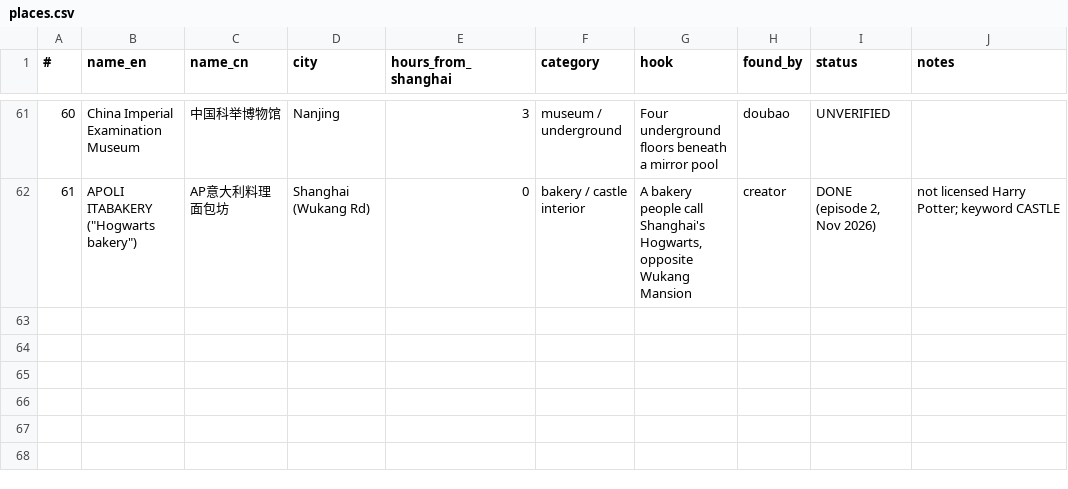
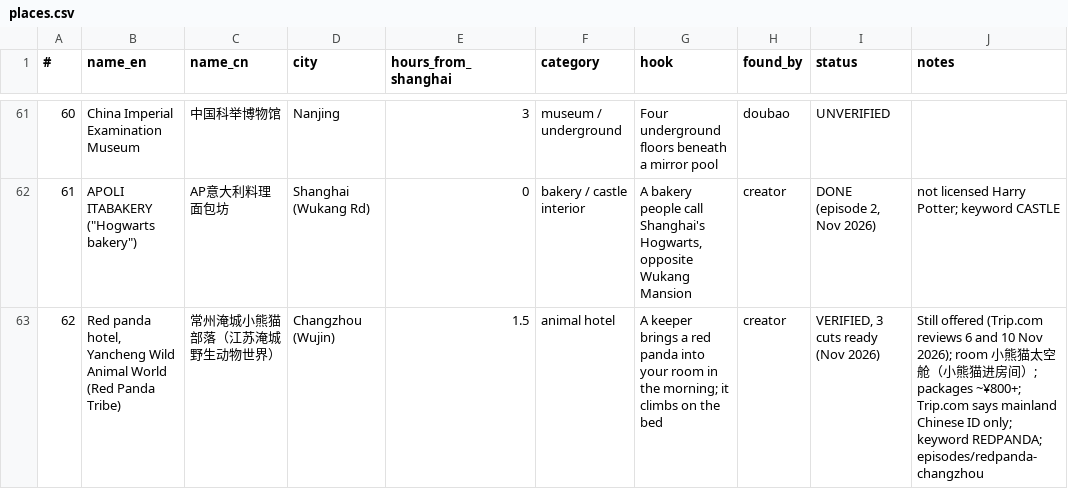
Before and after one commit to zonda-gt/real-or-hype, a CSV file: .claude/skills/china-spot-video/reference/places.csv, drawn as a sheet; only a part is shown, gaps mark what is left out; the diff names each change by its address in the sheet, - before the commit and + after, or states it on an @@ line.

```diff
--- a/.claude/skills/china-spot-video/reference/places.csv
+++ b/.claude/skills/china-spot-video/reference/places.csv
+row 63: 62 | Red panda hotel, Yancheng Wild Animal World (Red Panda Tribe) | 常州淹城小熊猫部落（江苏淹城野生动物世界） | Changzhou (Wujin) | 1.5 | animal hotel | A keeper brings a red panda into your room in the morning; it climbs on the bed | creator | VERIFIED, 3 cuts ready (Nov 2026) | Still offered (Trip.com reviews 6 and 10 Nov 2026); room 小熊猫太空舱（小熊猫进房间）; packages ~¥800+; Trip.com says mainland Chinese ID only; keyword REDPANDA; episodes/redpanda-changzhou
```
Also changed, not shown: 12 other files.
